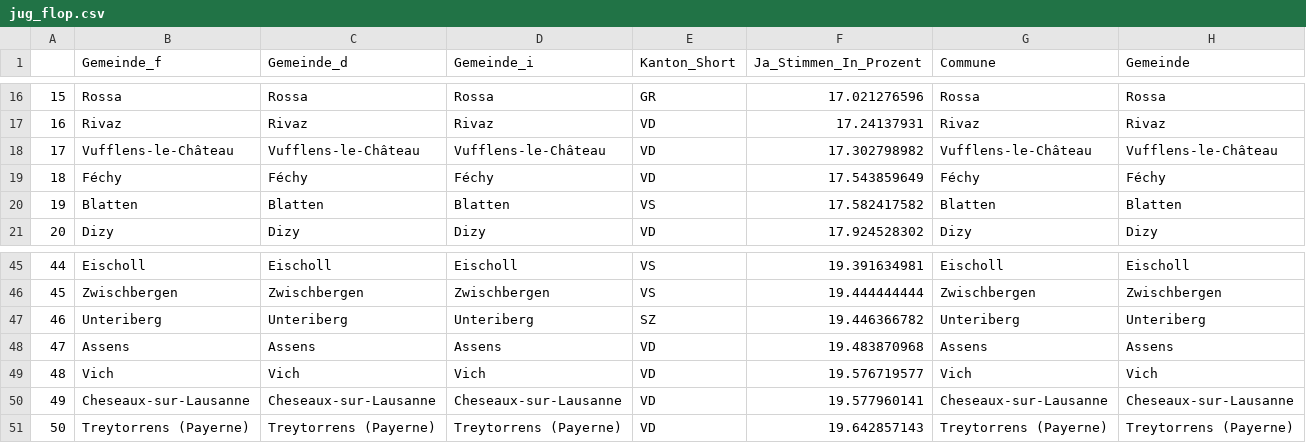
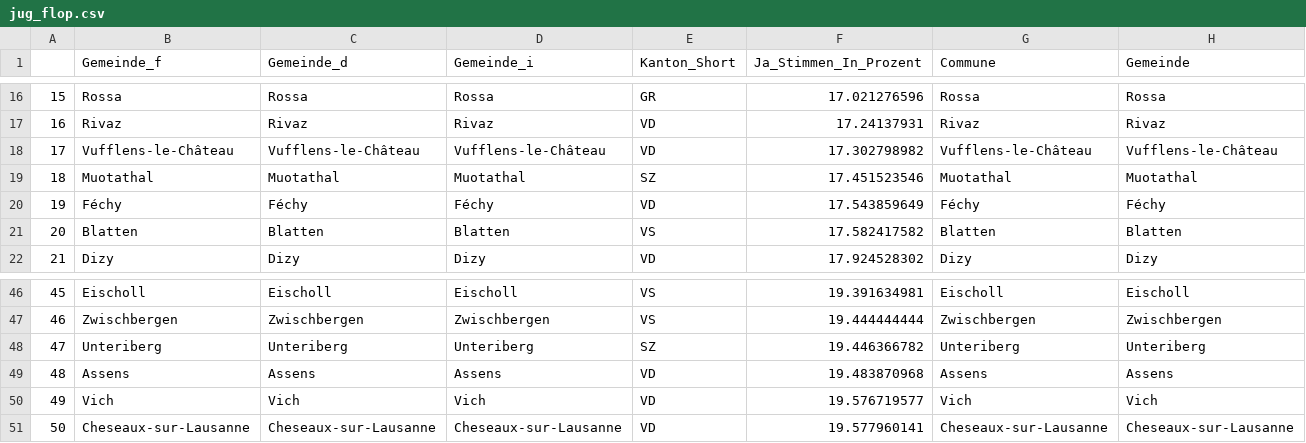
Before and after one commit to awp-finanznachrichten/lena_november2021, a CSV file: Tableaux/jug_flop.csv, drawn as a sheet; only a part is shown, gaps mark what is left out; removed rows and columns are numbered as before the commit, all else as after; rows hold the shown columns only; the diff names each change by its address in the sheet, - before the commit and + after, or states it on an @@ line.

```diff
--- a/Tableaux/jug_flop.csv
+++ b/Tableaux/jug_flop.csv
+row 19: 18 | Muotathal | Muotathal | Muotathal | SZ | 17.451523546 | Muotathal | Muotathal
@@ column A renumbered between rows 20 and 51 @@
-row 51: 50 | Treytorrens (Payerne) | Treytorrens (Payerne) | Treytorrens (Payerne) | VD | 19.642857143 | Treytorrens (Payerne) | Treytorrens (Payerne)
```
Also changed, not shown: Tableaux/covid_flop.csv, Tableaux/covid_top.csv, 1 other file.
